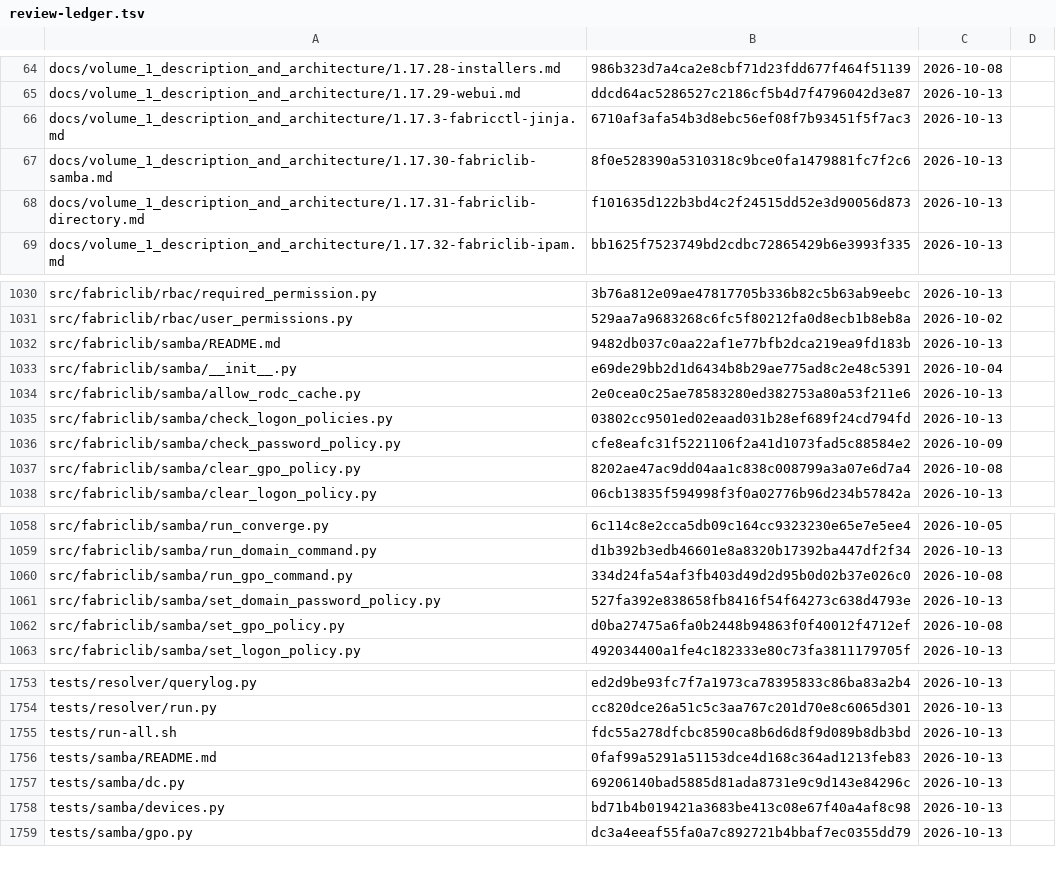
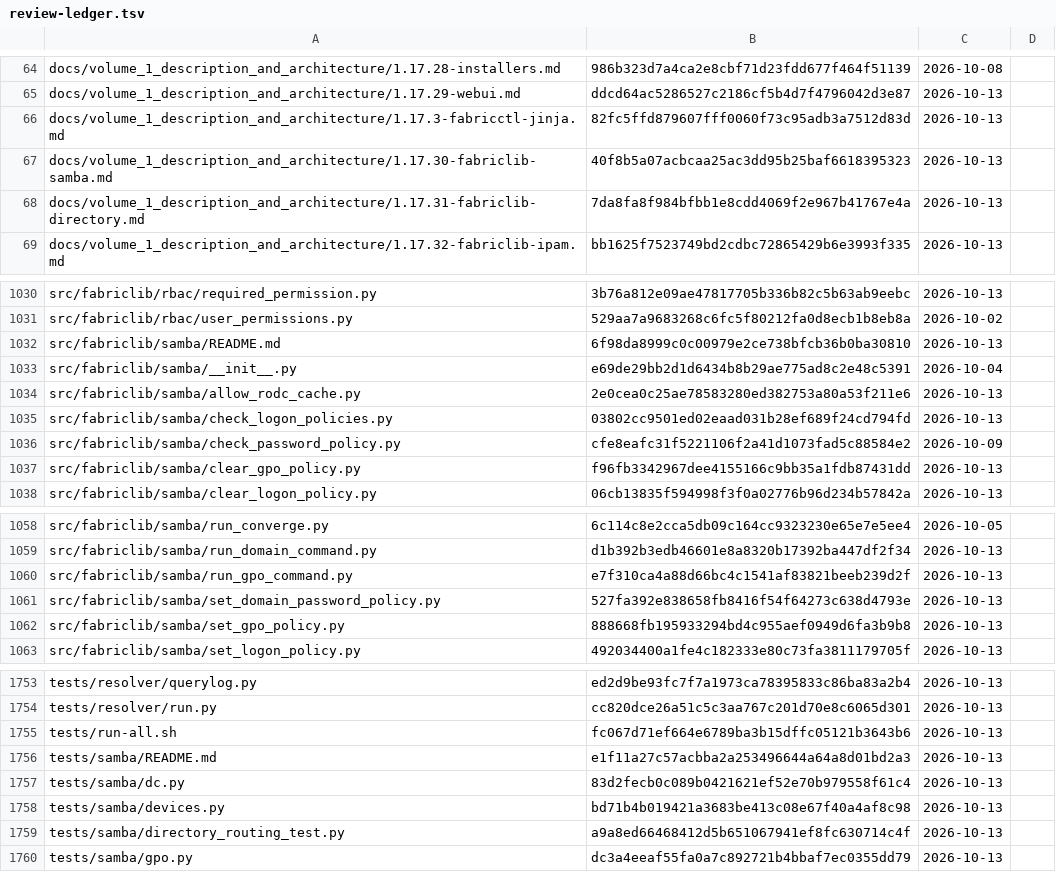
Before and after one commit to archdukejim/fabric-ctl, a TSV file: docs/volume_2_engineering_decisions/assets/review-ledger.tsv, drawn as a sheet; only a part is shown, gaps mark what is left out; the diff covers the shown part only.

```diff
--- a/docs/volume_2_engineering_decisions/assets/review-ledger.tsv
+++ b/docs/volume_2_engineering_decisions/assets/review-ledger.tsv
@@ -65,5 +65,5 @@ docs/volume_1_description_and_architecture/1.17.28-installers.md	986b323d7a4ca2e
 docs/volume_1_description_and_architecture/1.17.29-webui.md	ddcd64ac5286527c2186cf5b4d7f4796042d3e87	2026-10-13	
-docs/volume_1_description_and_architecture/1.17.3-fabricctl-jinja.md	6710af3afa54b3d8ebc56ef08f7b93451f5f7ac3	2026-10-13	
-docs/volume_1_description_and_architecture/1.17.30-fabriclib-samba.md	8f0e528390a5310318c9bce0fa1479881fc7f2c6	2026-10-13	
-docs/volume_1_description_and_architecture/1.17.31-fabriclib-directory.md	f101635d122b3bd4c2f24515dd52e3d90056d873	2026-10-13	
+docs/volume_1_description_and_architecture/1.17.3-fabricctl-jinja.md	82fc5ffd879607fff0060f73c95adb3a7512d83d	2026-10-13	
+docs/volume_1_description_and_architecture/1.17.30-fabriclib-samba.md	40f8b5a07acbcaa25ac3dd95b25baf6618395323	2026-10-13	
+docs/volume_1_description_and_architecture/1.17.31-fabriclib-directory.md	7da8fa8f984bfbb1e8cdd4069f2e967b41767e4a	2026-10-13	
 docs/volume_1_description_and_architecture/1.17.32-fabriclib-ipam.md	bb1625f7523749bd2cdbc72865429b6e3993f335	2026-10-13	
@@ -1031,3 +1031,3 @@ src/fabriclib/rbac/required_permission.py	3b76a812e09ae47817705b336b82c5b63ab9ee
 src/fabriclib/rbac/user_permissions.py	529aa7a9683268c6fc5f80212fa0d8ecb1b8eb8a	2026-10-02	
-src/fabriclib/samba/README.md	9482db037c0aa22af1e77bfb2dca219ea9fd183b	2026-10-13	
+src/fabriclib/samba/README.md	6f98da8999c0c00979e2ce738bfcb36b0ba30810	2026-10-13	
 src/fabriclib/samba/__init__.py	e69de29bb2d1d6434b8b29ae775ad8c2e48c5391	2026-10-04	
@@ -1036,3 +1036,3 @@ src/fabriclib/samba/check_logon_policies.py	03802cc9501ed02eaad031b28ef689f24cd7
 src/fabriclib/samba/check_password_policy.py	cfe8eafc31f5221106f2a41d1073fad5c88584e2	2026-10-09	
-src/fabriclib/samba/clear_gpo_policy.py	8202ae47ac9dd04aa1c838c008799a3a07e6d7a4	2026-10-08	
+src/fabriclib/samba/clear_gpo_policy.py	f96fb3342967dee4155166c9bb35a1fdb87431dd	2026-10-13	
 src/fabriclib/samba/clear_logon_policy.py	06cb13835f594998f3f0a02776b96d234b57842a	2026-10-13	
@@ -1059,5 +1059,5 @@ src/fabriclib/samba/run_converge.py	6c114c8e2cca5db09c164cc9323230e65e7e5ee4	202
 src/fabriclib/samba/run_domain_command.py	d1b392b3edb46601e8a8320b17392ba447df2f34	2026-10-13	
-src/fabriclib/samba/run_gpo_command.py	334d24fa54af3fb403d49d2d95b0d02b37e026c0	2026-10-08	
+src/fabriclib/samba/run_gpo_command.py	e7f310ca4a88d66bc4c1541af83821beeb239d2f	2026-10-13	
 src/fabriclib/samba/set_domain_password_policy.py	527fa392e838658fb8416f54f64273c638d4793e	2026-10-13	
-src/fabriclib/samba/set_gpo_policy.py	d0ba27475a6fa0b2448b94863f0f40012f4712ef	2026-10-08	
+src/fabriclib/samba/set_gpo_policy.py	888668fb195933294bd4c955aef0949d6fa3b9b8	2026-10-13	
 src/fabriclib/samba/set_logon_policy.py	492034400a1fe4c182333e80c73fa3811179705f	2026-10-13	
@@ -1754,6 +1754,7 @@ tests/resolver/querylog.py	ed2d9be93fc7f7a1973ca78395833c86ba83a2b4	2026-10-13
 tests/resolver/run.py	cc820dce26a51c5c3aa767c201d70e8c6065d301	2026-10-13	
-tests/run-all.sh	fdc55a278dfcbc8590ca8b6d6d8f9d089b8db3bd	2026-10-13	
-tests/samba/README.md	0faf99a5291a51153dce4d168c364ad1213feb83	2026-10-13	
-tests/samba/dc.py	69206140bad5885d81ada8731e9c9d143e84296c	2026-10-13	
+tests/run-all.sh	fc067d71ef664e6789ba3b15dffc05121b3643b6	2026-10-13	
+tests/samba/README.md	e1f11a27c57acbba2a253496644a64a8d01bd2a3	2026-10-13	
+tests/samba/dc.py	83d2fecb0c089b0421621ef52e70b979558f61c4	2026-10-13	
 tests/samba/devices.py	bd71b4b019421a3683be413c08e67f40a4af8c98	2026-10-13	
+tests/samba/directory_routing_test.py	a9a8ed66468412d5b651067941ef8fc630714c4f	2026-10-13	
 tests/samba/gpo.py	dc3a4eeaf55fa0a7c892721b4bbaf7ec0355dd79	2026-10-13	
```
Also changed, not shown: 10 edited cells elsewhere in this file, 20 other files.
